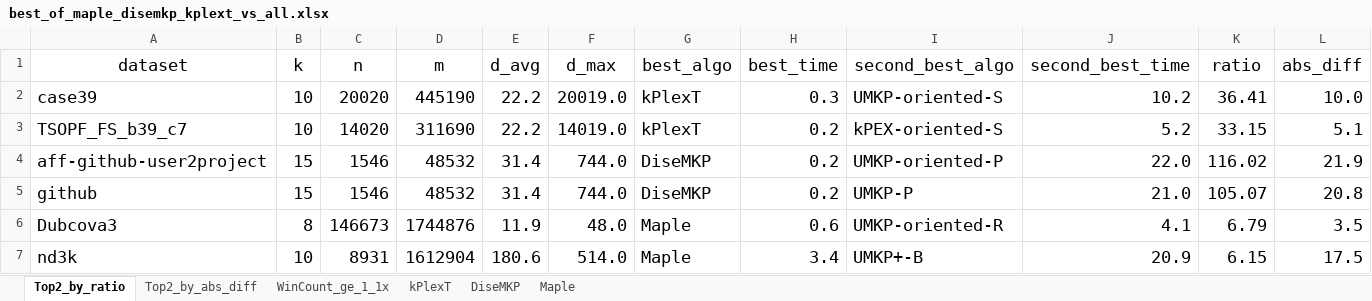
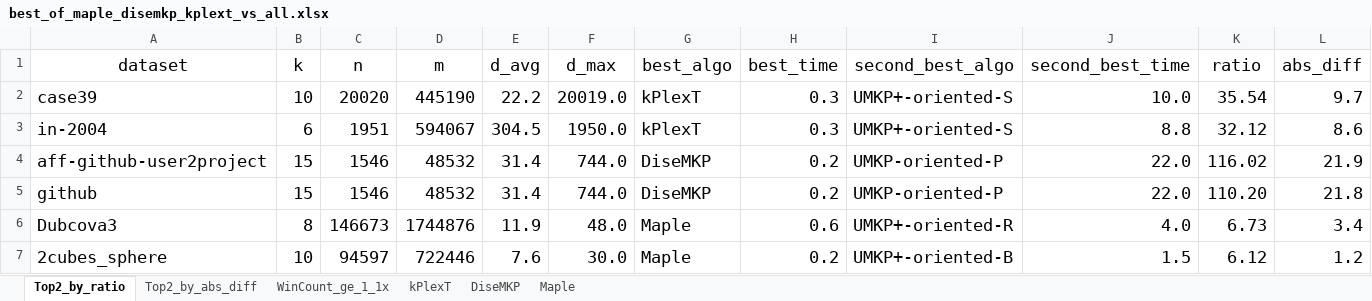
Before and after one commit to akhlaqueak/kplex-ML, an Excel workbook: notebooks/best_of_maple_disemkp_kplext_vs_all.xlsx, sheet Top2_by_ratio, drawn as a sheet; values as stored, in another font and other column widths than the file's, no borders; table styles not drawn; removed rows and columns are numbered as before the commit, all else as after; the diff names each change by its address in the sheet, - before the commit and + after, or states it on an @@ line.

```diff
--- a/notebooks/best_of_maple_disemkp_kplext_vs_all.xlsx (sheet Top2_by_ratio)
+++ b/notebooks/best_of_maple_disemkp_kplext_vs_all.xlsx (sheet Top2_by_ratio)
-I2 (second_best_algo): UMKP-oriented-S
+I2 (second_best_algo): UMKP+-oriented-S
-J2 (second_best_time): 10.2
+J2 (second_best_time): 10.0
-K2 (ratio): 36.41
+K2 (ratio): 35.54
-L2 (abs_diff): 10.0
+L2 (abs_diff): 9.7
-row 3: TSOPF_FS_b39_c7 | 10 | 14020 | 311690 | 22.2 | 14019.0 | kPlexT | 0.2 | kPEX-oriented-S | 5.2 | 33.15 | 5.1
+row 3: in-2004 | 6 | 1951 | 594067 | 304.5 | 1950.0 | kPlexT | 0.3 | UMKP+-oriented-S | 8.8 | 32.12 | 8.6
-I5 (second_best_algo): UMKP-P
+I5 (second_best_algo): UMKP-oriented-P
-J5 (second_best_time): 21.0
+J5 (second_best_time): 22.0
-K5 (ratio): 105.07
+K5 (ratio): 110.20
-L5 (abs_diff): 20.8
+L5 (abs_diff): 21.8
-I6 (second_best_algo): UMKP-oriented-R
+I6 (second_best_algo): UMKP+-oriented-R
-J6 (second_best_time): 4.1
+J6 (second_best_time): 4.0
-K6 (ratio): 6.79
+K6 (ratio): 6.73
-L6 (abs_diff): 3.5
+L6 (abs_diff): 3.4
-row 7: nd3k | 10 | 8931 | 1612904 | 180.6 | 514.0 | Maple | 3.4 | UMKP+-B | 20.9 | 6.15 | 17.5
+row 7: 2cubes_sphere | 10 | 94597 | 722446 | 7.6 | 30.0 | Maple | 0.2 | UMKP+-oriented-B | 1.5 | 6.12 | 1.2
```
Also changed, not shown: sheet Maple, sheet kPlexT, sheet DiseMKP, sheet Top2_by_abs_diff, sheet WinCount_ge_1_1x, notebooks/best_algo_vs_second_best.xlsx, 35 other files.
